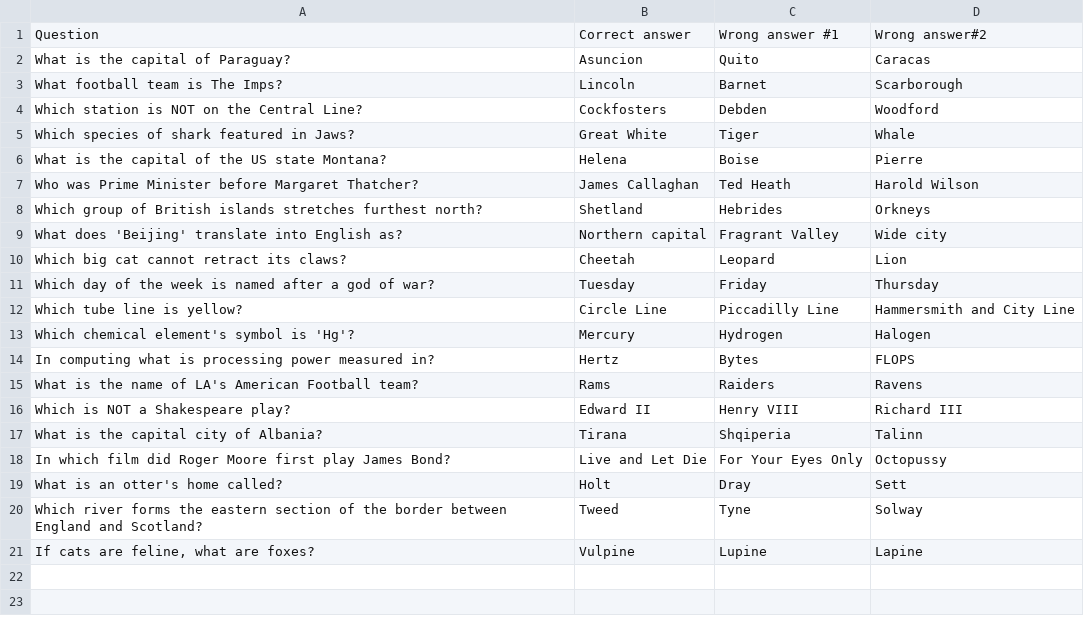
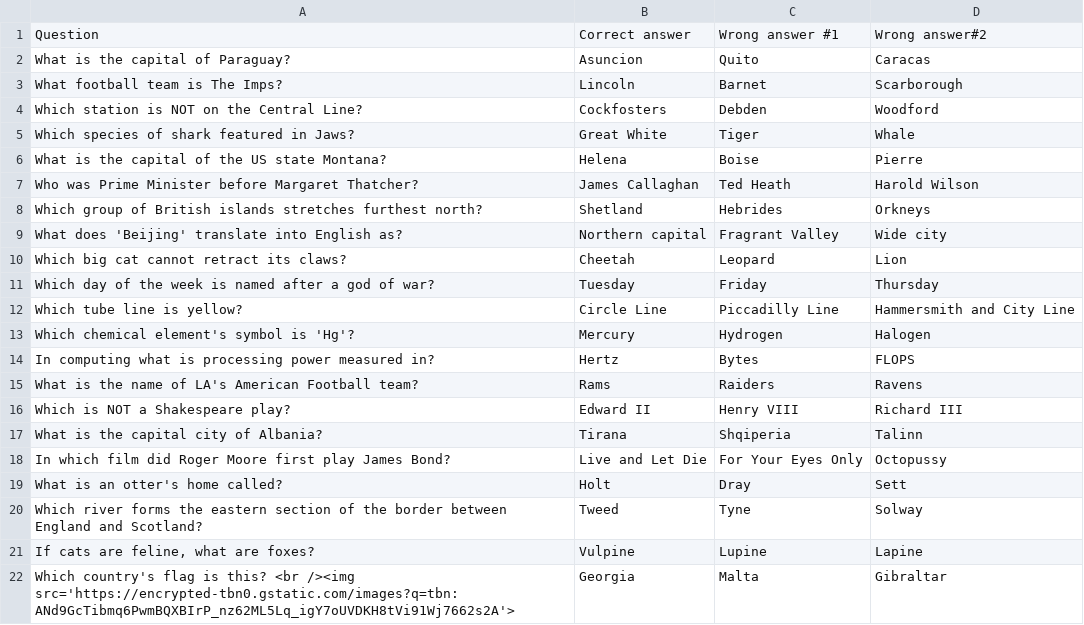
Before and after one commit to dangmckeown/quizzy-gorillas, a CSV file: questions.csv, drawn as a sheet; the diff names each change by its address in the sheet, - before the commit and + after, or states it on an @@ line.

Commit message:
Try image question

```diff
--- a/questions.csv
+++ b/questions.csv
+row 22: Which country's flag is this? <br /><img src='https://encrypted-tbn0.gstatic.com/images?q=tbn:ANd9GcTibmq6PwmBQXBIrP_nz62ML5Lq_igY7oUVDKH8tVi91Wj7662s2A'> | Georgia | Malta | Gibraltar
```
